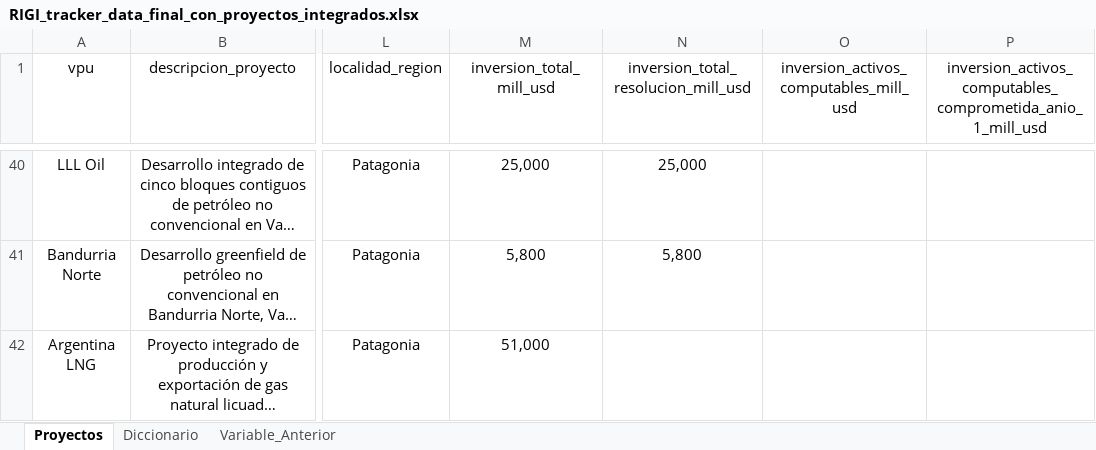
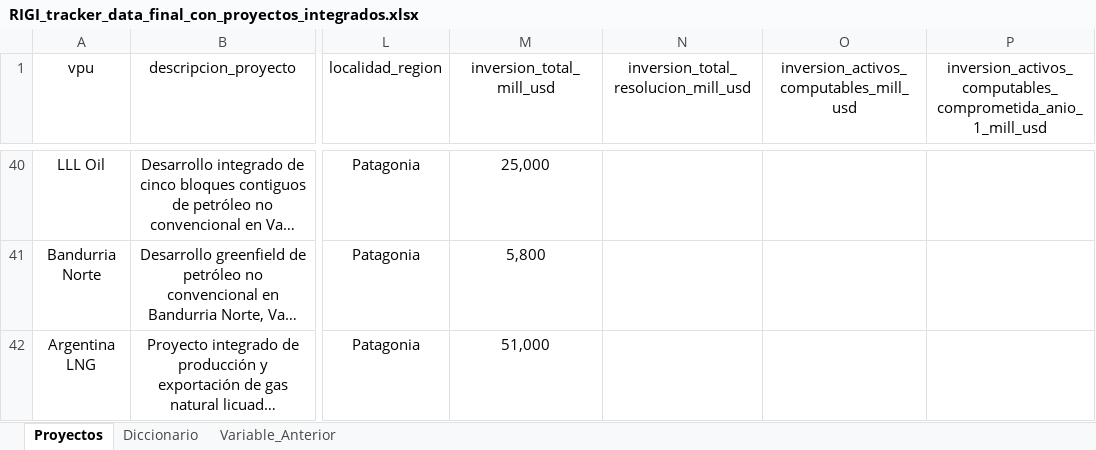
Before and after one commit to monitor-rigi-desip-iiep/RIGI, an Excel workbook: data/RIGI_tracker_data_final_con_proyectos_integrados.xlsx, sheet Proyectos, drawn as a sheet; only a part is shown, gaps mark what is left out; long unchanged cells end in …; values as stored, in another font and other column widths than the file's, no borders; charts and pictures and table styles not drawn; the diff covers the shown part only; the diff names each change by its address in the sheet, - before the commit and + after, or states it on an @@ line.

Commit message:
actualizacion proyectos 22/10

```diff
--- a/data/RIGI_tracker_data_final_con_proyectos_integrados.xlsx (sheet Proyectos)
+++ b/data/RIGI_tracker_data_final_con_proyectos_integrados.xlsx (sheet Proyectos)
-N40: 25,000
+N40: (empty)
-N41: 5,800
+N41: (empty)
```
Also changed, not shown: 2 added rows and 37 edited cells elsewhere in this sheet, downloads/base_completa.xlsx, downloads/base_interactiva_aprobados.xlsx, 3 other files.
